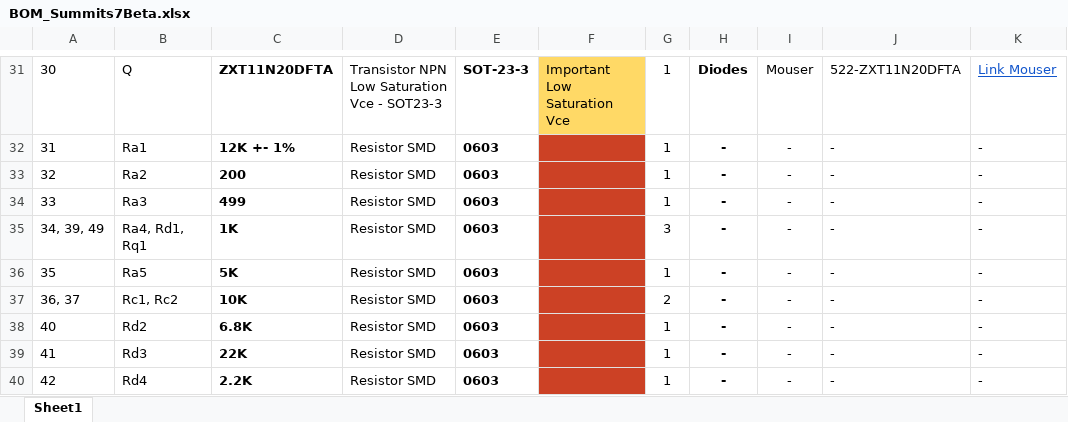
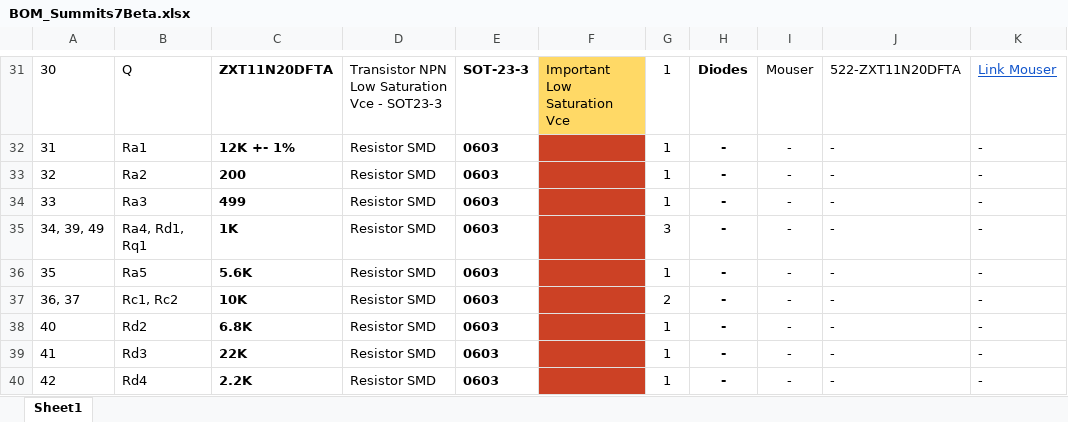
Before and after one commit to Gustbel/S7-PcbDesign, an Excel workbook: Project Outputs for Summits7Beta/BOM Archive/BOM_Summits7Beta.xlsx, sheet Sheet1, drawn as a sheet; only a part is shown, gaps mark what is left out; values as stored, in another font and other column widths than the file's, no borders; charts and pictures not drawn; the diff covers the shown part only; the diff names each change by its address in the sheet, - before the commit and + after, or states it on an @@ line.

Commit message:
Outputs de versión 1.3

```diff
--- a/Project Outputs for Summits7Beta/BOM Archive/BOM_Summits7Beta.xlsx (sheet Sheet1)
+++ b/Project Outputs for Summits7Beta/BOM Archive/BOM_Summits7Beta.xlsx (sheet Sheet1)
-C36: 5K
+C36: 5.6K
```
Also changed, not shown: 1 added row and 5 edited cells elsewhere in this sheet, 43 other files.
